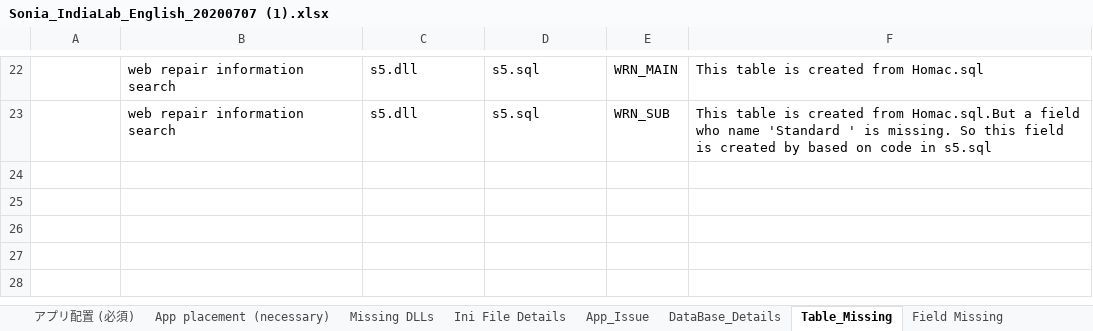
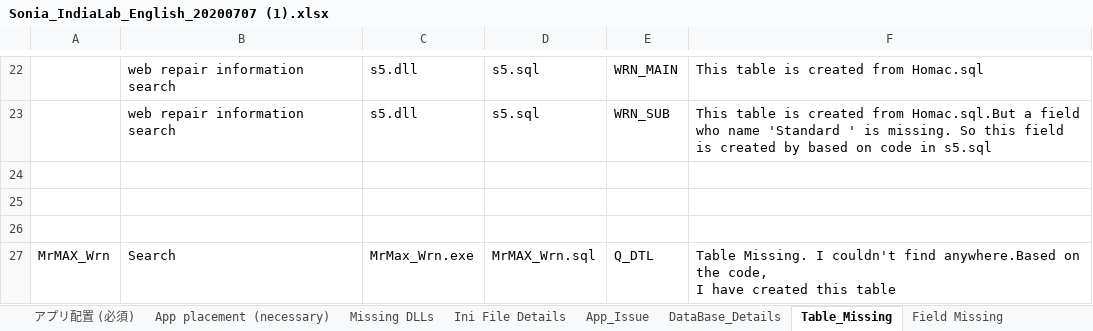
Before and after one commit to tcbalaji/DailyTracker, an Excel workbook: Sonia_IndiaLab_English_20200707 (1).xlsx, sheet Table_Missing, drawn as a sheet; only a part is shown, gaps mark what is left out; values as stored, in another font and other column widths than the file's, no borders; ↵ is a line break in a cell; the diff names each change by its address in the sheet, - before the commit and + after, or states it on an @@ line.

```diff
--- a/Sonia_IndiaLab_English_20200707 (1).xlsx (sheet Table_Missing)
+++ b/Sonia_IndiaLab_English_20200707 (1).xlsx (sheet Table_Missing)
+row 24: (empty)
+row 25: (empty)
+row 26: (empty)
+row 27: MrMAX_Wrn | Search | MrMax_Wrn.exe | MrMAX_Wrn.sql | Q_DTL | Table Missing. I couldn't find anywhere.Based on the code, ↵ I have created this table
```
Also changed, not shown: sheet DataBase_Details, sheet Ini File Details.
